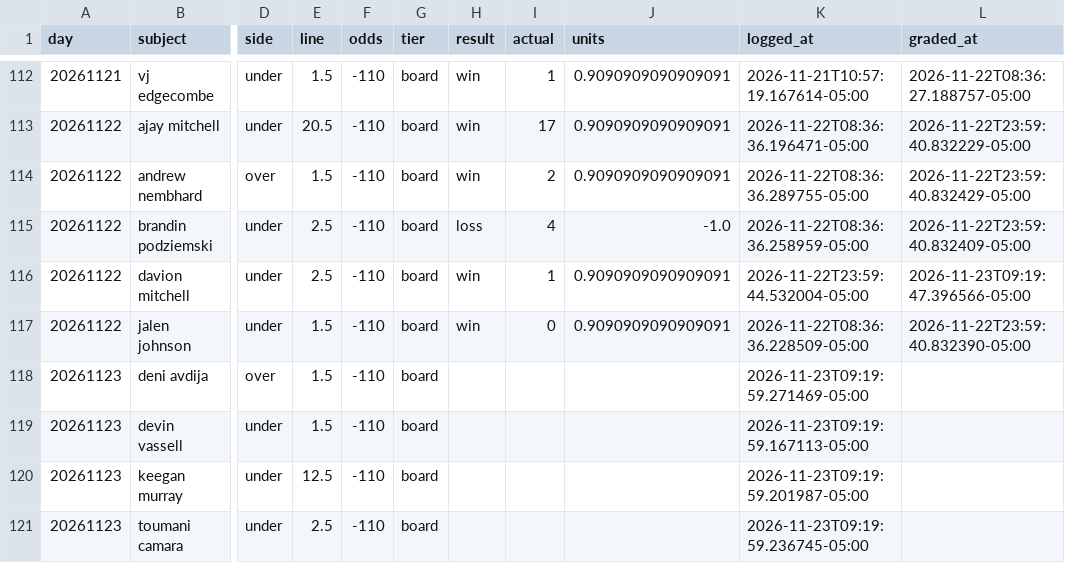
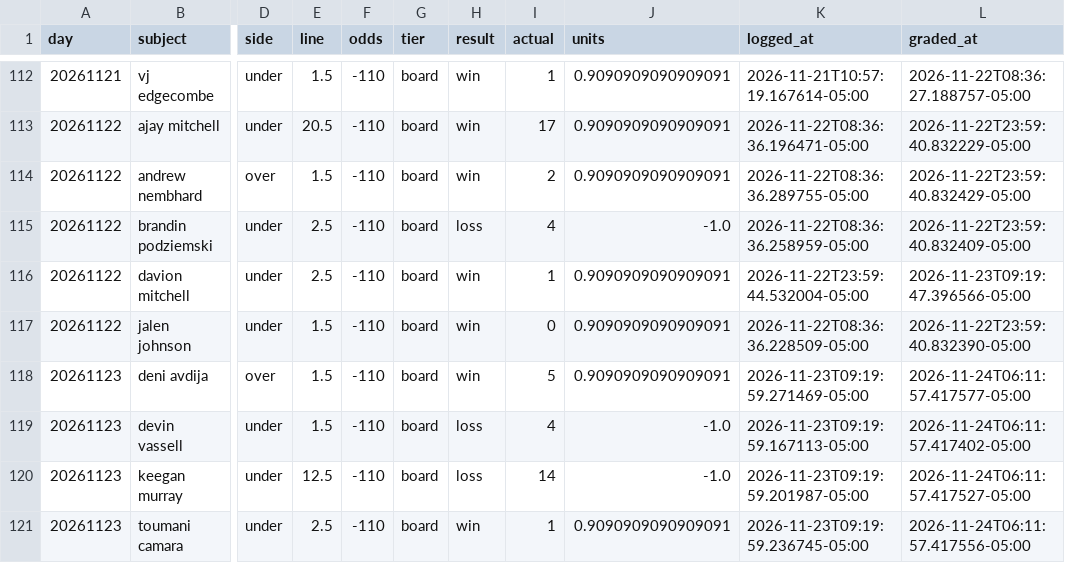
Before and after one commit to nwanachonwana-droid/BBALLIQ, a CSV file: data/slate_archive.csv, drawn as a sheet; only a part is shown, gaps mark what is left out; the diff names each change by its address in the sheet, - before the commit and + after, or states it on an @@ line.

```diff
--- a/data/slate_archive.csv
+++ b/data/slate_archive.csv
-H118 (result): (empty)
+H118 (result): win
-I118 (actual): (empty)
+I118 (actual): 5
-J118 (units): (empty)
+J118 (units): 0.9090909090909091
-L118 (graded_at): (empty)
+L118 (graded_at): 2026-11-24T06:11:57.417577-05:00
-H119:H120 (result): (empty)
+H119:H120 (result): loss
-I119 (actual): (empty)
+I119 (actual): 4
-J119:J120 (units): (empty)
+J119:J120 (units): -1.0
-L119 (graded_at): (empty)
+L119 (graded_at): 2026-11-24T06:11:57.417402-05:00
-I120 (actual): (empty)
+I120 (actual): 14
-L120 (graded_at): (empty)
+L120 (graded_at): 2026-11-24T06:11:57.417527-05:00
-H121 (result): (empty)
+H121 (result): win
-I121 (actual): (empty)
+I121 (actual): 1
-J121 (units): (empty)
+J121 (units): 0.9090909090909091
-L121 (graded_at): (empty)
+L121 (graded_at): 2026-11-24T06:11:57.417556-05:00
```
Also changed, not shown: 7 other files.
